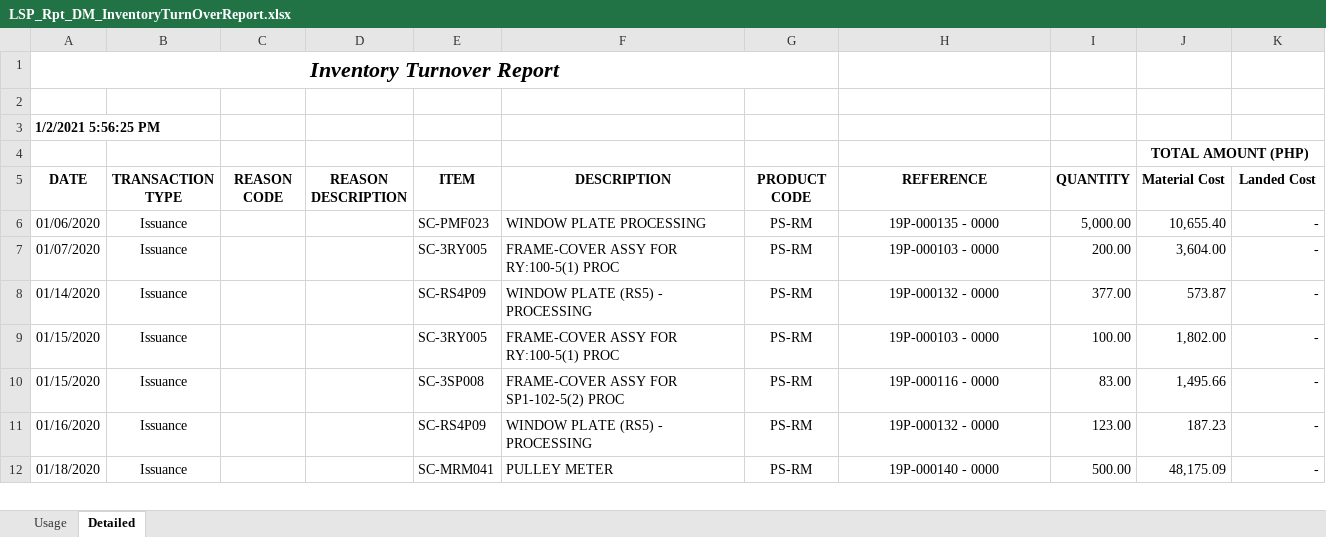
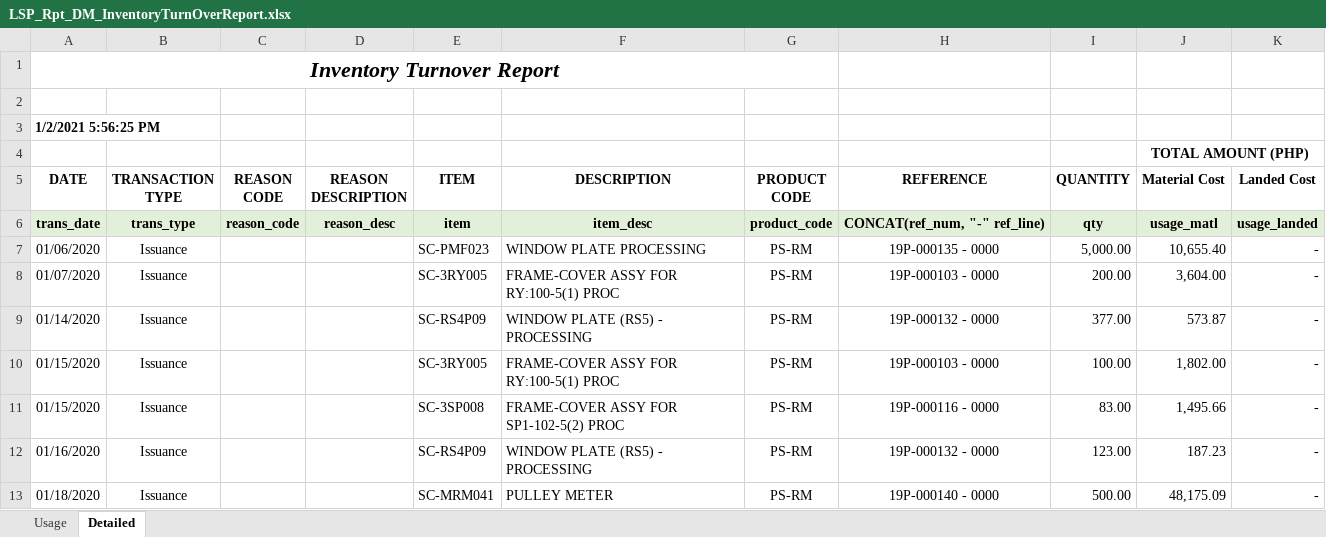
Before and after one commit to djerpreports/ERPREPORTS, an Excel workbook: Docs/6.) Inventory Turnover Report/LSP_Rpt_DM_InventoryTurnOverReport.xlsx, sheet Detailed, drawn as a sheet; only a part is shown; values as stored, in another font and other column widths than the file's, no borders; the diff names each change by its address in the sheet, - before the commit and + after, or states it on an @@ line.

Commit message:
InvtyTurnOver and actual cost correction
Mapping in Detailed of Inventory Turnover report
Modification in Actual Costing

```diff
--- a/Docs/6.) Inventory Turnover Report/LSP_Rpt_DM_InventoryTurnOverReport.xlsx (sheet Detailed)
+++ b/Docs/6.) Inventory Turnover Report/LSP_Rpt_DM_InventoryTurnOverReport.xlsx (sheet Detailed)
+row 6: trans_date | trans_type | reason_code | reason_desc | item | item_desc | product_code | CONCAT(ref_num, "-" ref_line) | qty | usage_matl | usage_landed
```
Also changed, not shown: Docs/9.) RM Breakdown per JO Report/RM Breakdown for specific JO Report.xlsx, 2 other files.
